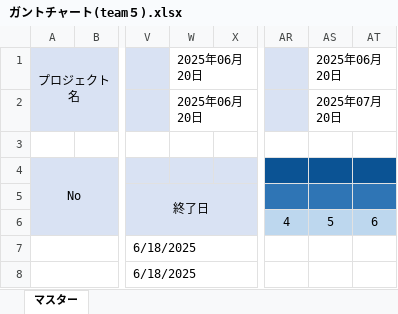
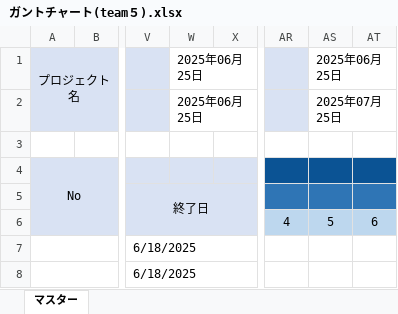
Before and after one commit to fusotr02/team5th, an Excel workbook: ガントチャート(team５).xlsx, sheet マスター, drawn as a sheet; only a part is shown, gaps mark what is left out; values as stored, in another font and other column widths than the file's, no borders; conditional formats not drawn; the diff covers the shown part only; the diff names each change by its address in the sheet, - before the commit and + after, or states it on an @@ line.

```diff
--- a/ガントチャート(team５).xlsx (sheet マスター)
+++ b/ガントチャート(team５).xlsx (sheet マスター)
-W1:W2: 2025年06月20日
+W1:W2: 2025年06月25日
-AS1: 2025年06月20日
+AS1: 2025年06月25日
-AS2: 2025年07月20日
+AS2: 2025年07月25日
```
Also changed, not shown: 22 added rows, 22 removed rows, 14 edited cells and cell formats elsewhere in this sheet.
